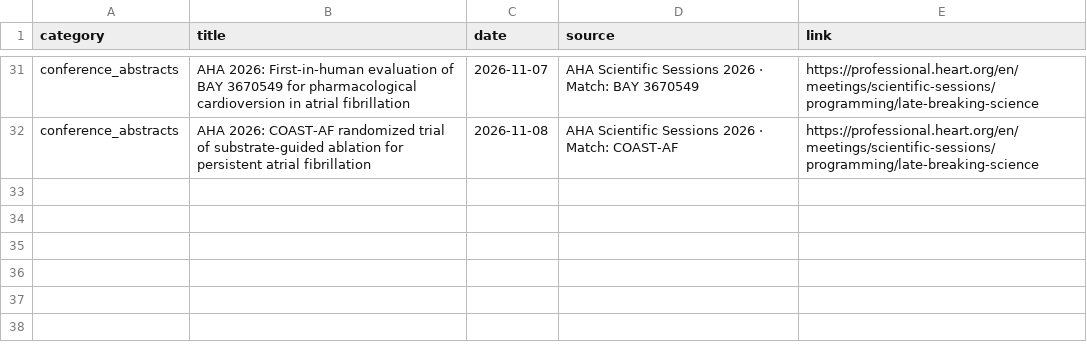
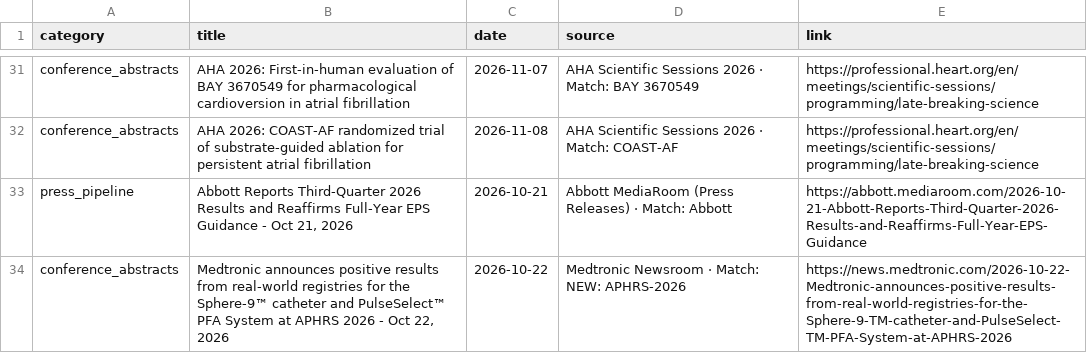
Before and after one commit to rubioisabel134-ai/Afib-dashboard, a CSV file: data/weekly_updates.csv, drawn as a sheet; only a part is shown, gaps mark what is left out.

Commit message:
Weekly update 2026-10-23

```diff
--- a/data/weekly_updates.csv
+++ b/data/weekly_updates.csv
@@ -32 +32,3 @@ conference_abstracts,AHA 2026: First-in-human evaluation of BAY 3670549 for phar
 conference_abstracts,AHA 2026: COAST-AF randomized trial of substrate-guided ablation for persistent atrial fibrillation,2026-11-08,AHA Scientific Sessions 2026 · Match: COAST-AF,https://professional.heart.org/en/meetings/scientific-sessions/programming/late-breaking-science
+press_pipeline,"Abbott Reports Third-Quarter 2026 Results and Reaffirms Full-Year EPS Guidance - Oct 21, 2026",2026-10-21,Abbott MediaRoom (Press Releases) · Match: Abbott,https://abbott.mediaroom.com/2026-10-21-Abbott-Reports-Third-Quarter-2026-Results-and-Reaffirms-Full-Year-EPS-Guidance
+conference_abstracts,"Medtronic announces positive results from real-world registries for the Sphere-9™ catheter and PulseSelect™ PFA System at APHRS 2026 - Oct 22, 2026",2026-10-22,Medtronic Newsroom · Match: NEW: APHRS-2026,https://news.medtronic.com/2026-10-22-Medtronic-announces-positive-results-from-real-world-registries-for-the-Sphere-9-TM-catheter-and-PulseSelect-TM-PFA-System-at-APHRS-2026
```
Also changed, not shown: 4 other files.
